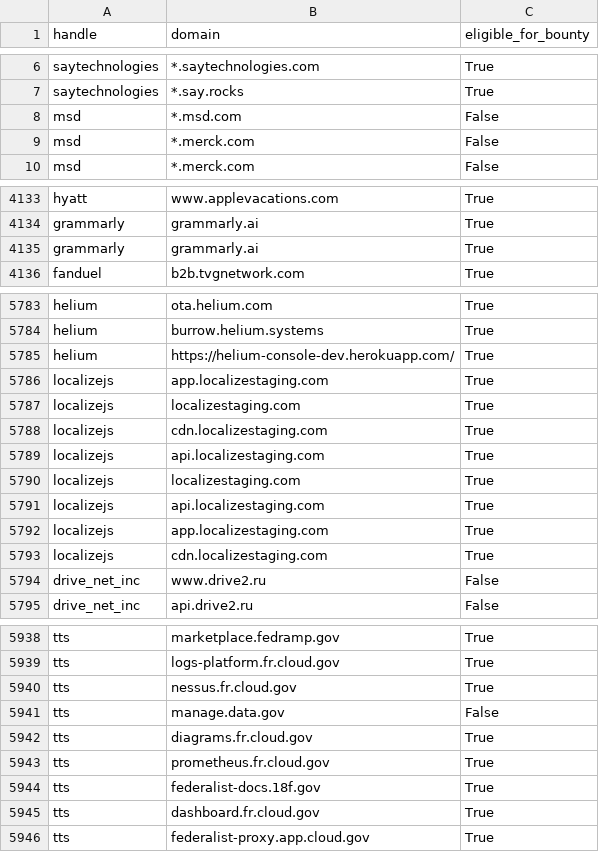
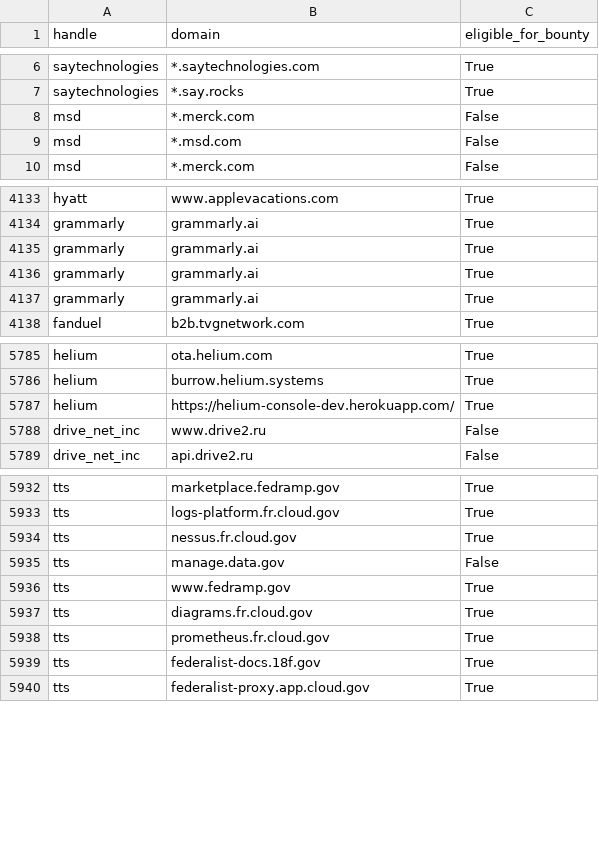
Before and after one commit to bbhunter/h1domains, a CSV file: domains.csv, drawn as a sheet; only a part is shown, gaps mark what is left out; the diff covers the shown part only.

```diff
--- a/domains.csv
+++ b/domains.csv
@@ -7,4 +7,4 @@ saytechnologies,*.saytechnologies.com,True
 saytechnologies,*.say.rocks,True
-msd,*.msd.com,False
 msd,*.merck.com,False
+msd,*.msd.com,False
 msd,*.merck.com,False
@@ -4135,2 +4135,4 @@ grammarly,grammarly.ai,True
 grammarly,grammarly.ai,True
+grammarly,grammarly.ai,True
+grammarly,grammarly.ai,True
 fanduel,b2b.tvgnetwork.com,True
@@ -5785,10 +5787,2 @@ helium,burrow.helium.systems,True
 helium,https://helium-console-dev.herokuapp.com/,True
-localizejs,app.localizestaging.com,True
-localizejs,localizestaging.com,True
-localizejs,cdn.localizestaging.com,True
-localizejs,api.localizestaging.com,True
-localizejs,localizestaging.com,True
-localizejs,api.localizestaging.com,True
-localizejs,app.localizestaging.com,True
-localizejs,cdn.localizestaging.com,True
 drive_net_inc,www.drive2.ru,False
@@ -5941,2 +5935,3 @@ tts,nessus.fr.cloud.gov,True
 tts,manage.data.gov,False
+tts,www.fedramp.gov,True
 tts,diagrams.fr.cloud.gov,True
@@ -5944,3 +5939,2 @@ tts,prometheus.fr.cloud.gov,True
 tts,federalist-docs.18f.gov,True
-tts,dashboard.fr.cloud.gov,True
 tts,federalist-proxy.app.cloud.gov,True
```
Also changed, not shown: 23 moved rows elsewhere in this file, 3 other files.
